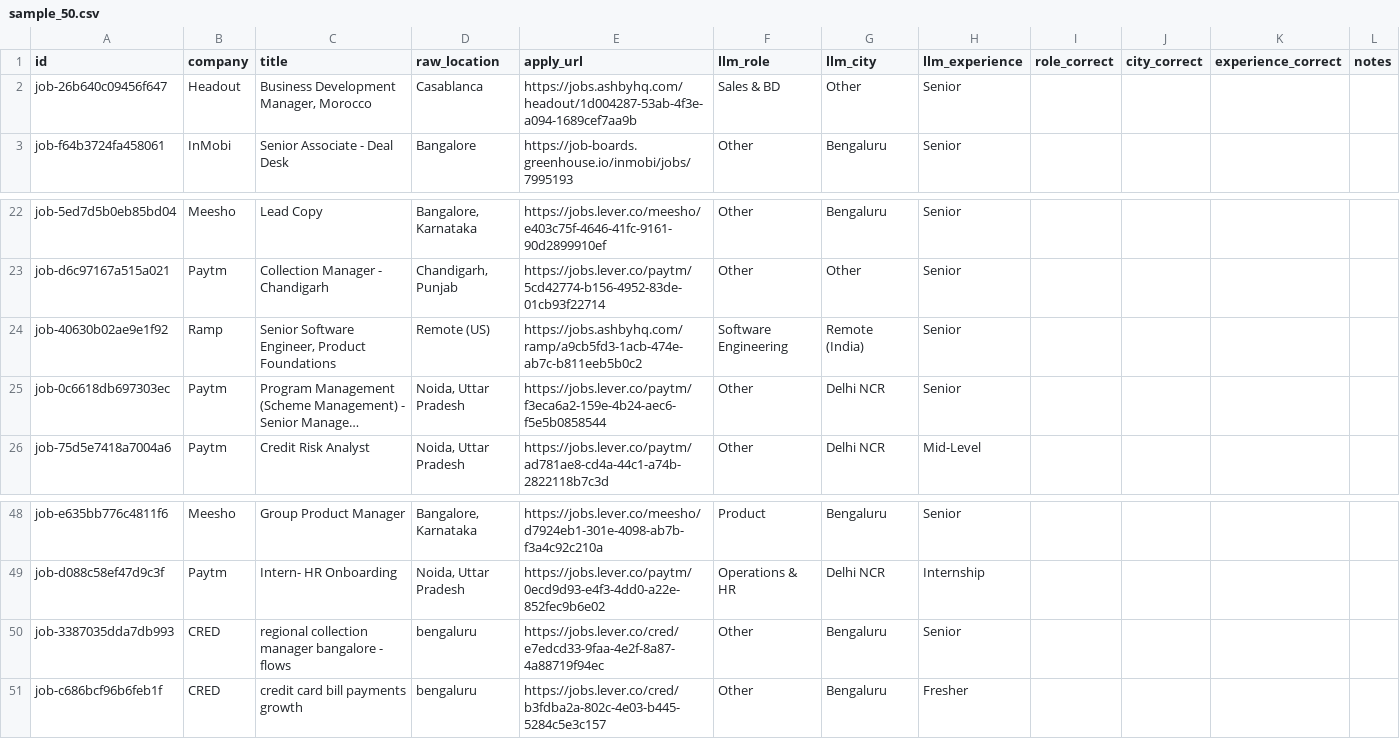
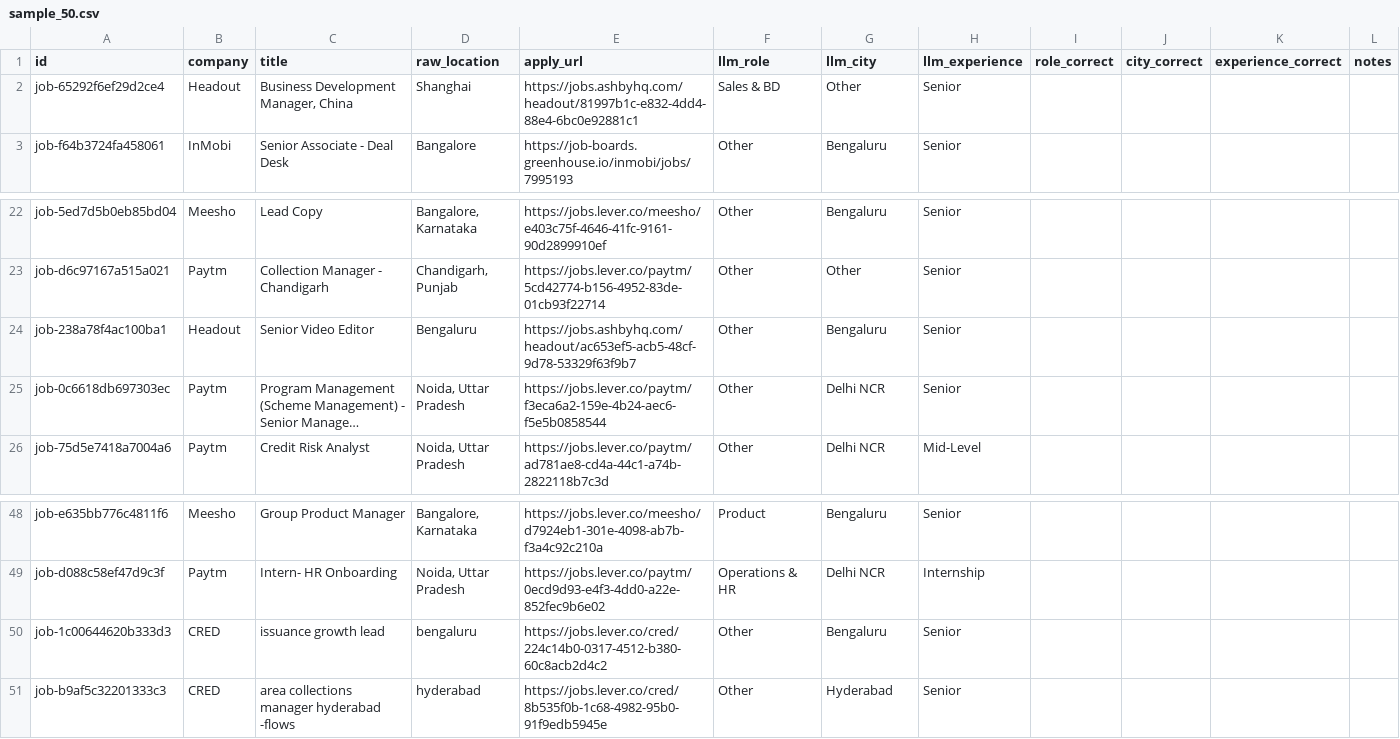
Before and after one commit to SNOOKEY/job-portal, a CSV file: audit/sample_50.csv, drawn as a sheet; only a part is shown, gaps mark what is left out; long unchanged cells end in …; removed rows and columns are numbered as before the commit, all else as after; the diff names each change by its address in the sheet, - before the commit and + after, or states it on an @@ line.

```diff
--- a/audit/sample_50.csv
+++ b/audit/sample_50.csv
-A2 (id): job-26b640c09456f647
+A2 (id): job-65292f6ef29d2ce4
-C2 (title): Business Development Manager, Morocco
+C2 (title): Business Development Manager, China
-D2 (raw_location): Casablanca
+D2 (raw_location): Shanghai
-E2 (apply_url): https://jobs.ashbyhq.com/headout/1d004287-53ab-4f3e-a094-1689cef7aa9b
+E2 (apply_url): https://jobs.ashbyhq.com/headout/81997b1c-e832-4dd4-88e4-6bc0e92881c1
-row 24: job-40630b02ae9e1f92 | Ramp | Senior Software Engineer, Product Foundations | Remote (US) | https://jobs.ashbyhq.com/ramp/a9cb5fd3-1acb-474e-ab7c-b811eeb5b0c2 | Software Engineering | Remote (India) | Senior
+row 24: job-238a78f4ac100ba1 | Headout | Senior Video Editor | Bengaluru | https://jobs.ashbyhq.com/headout/ac653ef5-acb5-48cf-9d78-53329f63f9b7 | Other | Bengaluru | Senior
-A50 (id): job-3387035dda7db993
+A50 (id): job-1c00644620b333d3
-C50 (title): regional collection manager bangalore - flows
+C50 (title): issuance growth lead
-E50 (apply_url): https://jobs.lever.co/cred/e7edcd33-9faa-4e2f-8a87-4a88719f94ec
+E50 (apply_url): https://jobs.lever.co/cred/224c14b0-0317-4512-b380-60c8acb2d4c2
-row 51: job-c686bcf96b6feb1f | CRED | credit card bill payments growth | bengaluru | https://jobs.lever.co/cred/b3fdba2a-802c-4e03-b445-5284c5e3c157 | Other | Bengaluru | Fresher
+row 51: job-b9af5c32201333c3 | CRED | area collections manager hyderabad -flows | hyderabad | https://jobs.lever.co/cred/8b535f0b-1c68-4982-95b0-91f9edb5945e | Other | Hyderabad | Senior
```
Also changed, not shown: 2 other files.
